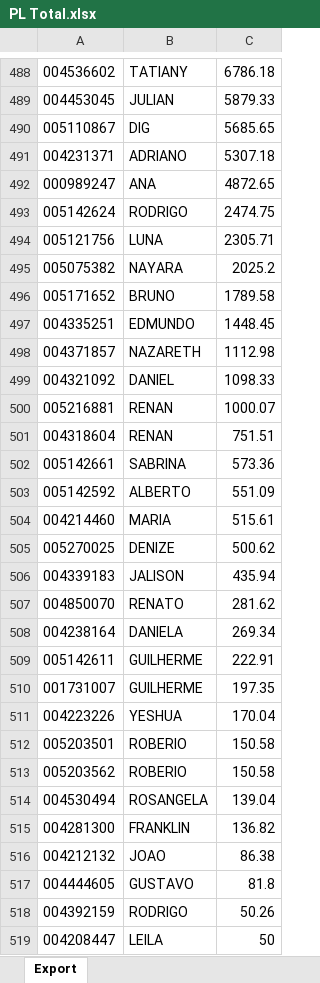
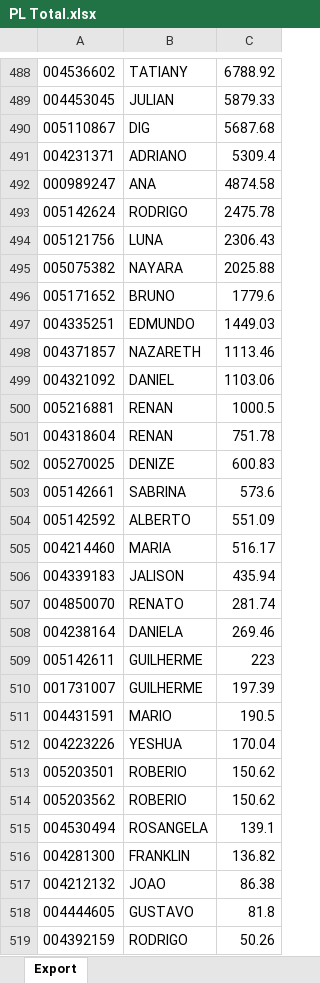
Before and after one commit to lauroteles/app_mesa_de_opera-es_corrigido, an Excel workbook: PL Total.xlsx, sheet Export, drawn as a sheet; only a part is shown, gaps mark what is left out; the shorter side is filled out with more unchanged rows; values as stored, in another font and other column widths than the file's, no borders; removed rows and columns are numbered as before the commit, all else as after; the diff covers the shown part only; the diff names each change by its address in the sheet, - before the commit and + after, or states it on an @@ line.

```diff
--- a/PL Total.xlsx (sheet Export)
+++ b/PL Total.xlsx (sheet Export)
-C488: 6786.18
+C488: 6788.92
-C490: 5685.65
+C490: 5687.68
-C491: 5307.18
+C491: 5309.4
-C492: 4872.65
+C492: 4874.58
-C493: 2474.75
+C493: 2475.78
-C494: 2305.71
+C494: 2306.43
-C495: 2025.2
+C495: 2025.88
-C496: 1789.58
+C496: 1779.6
-C497: 1448.45
+C497: 1449.03
-C498: 1112.98
+C498: 1113.46
-C499: 1098.33
+C499: 1103.06
-C500: 1000.07
+C500: 1000.5
-C501: 751.51
+C501: 751.78
+row 502: 005270025 | DENIZE | 600.83
-C503: 573.36
+C503: 573.6
-C505: 515.61
+C505: 516.17
-row 505: 005270025 | DENIZE | 500.62
-C507: 281.62
+C507: 281.74
-C508: 269.34
+C508: 269.46
-C509: 222.91
+C509: 223
-C510: 197.35
+C510: 197.39
+row 511: 004431591 | MARIO | 190.5
-C513:C514: 150.58
+C513:C514: 150.62
-C515: 139.04
+C515: 139.1
```
Also changed, not shown: 61 added rows, 61 removed rows and 426 edited cells elsewhere in this sheet, Saldo.xlsx, controle.xlsx.
